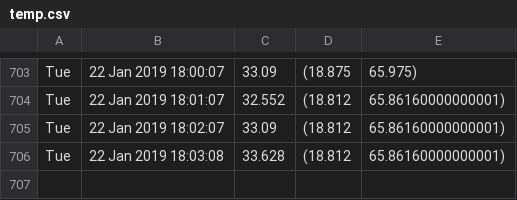
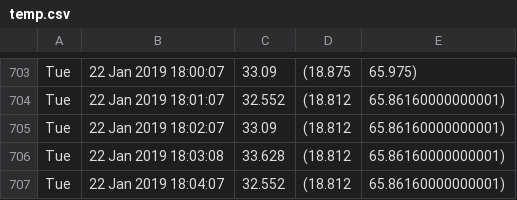
Before and after one commit to alfalimajuliett/QlabTempData, a CSV file: temp.csv, drawn as a sheet; only a part is shown, gaps mark what is left out; the diff names each change by its address in the sheet, - before the commit and + after, or states it on an @@ line.

Commit message:
Update data

```diff
--- a/temp.csv
+++ b/temp.csv
+row 707: Tue | 22 Jan 2019 18:04:07 | 32.552 | (18.812 | 65.86160000000001)
```
